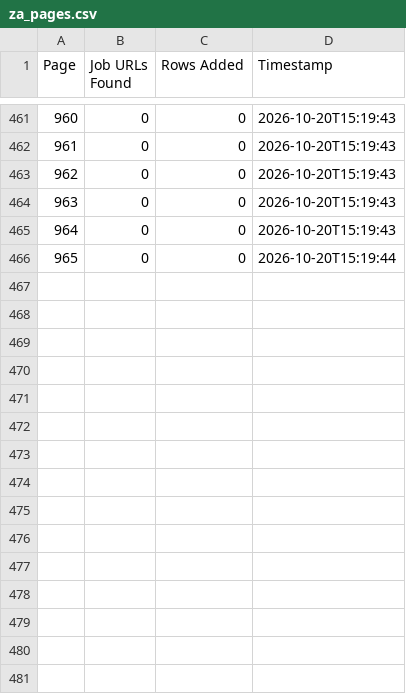
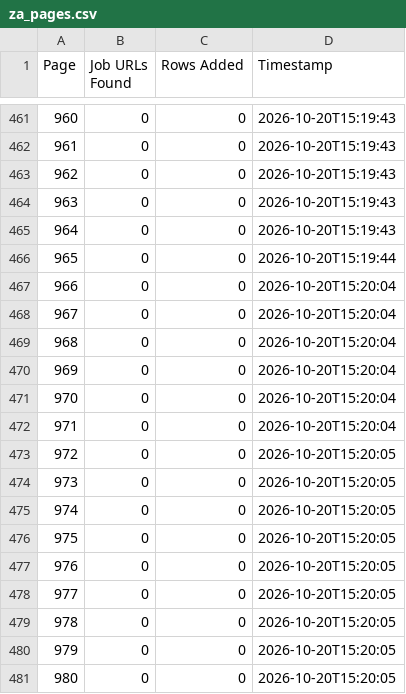
Before and after one commit to janety2000/za-501-1000, a CSV file: za_pages.csv, drawn as a sheet; only a part is shown, gaps mark what is left out.

```diff
--- a/za_pages.csv
+++ b/za_pages.csv
@@ -466 +466,16 @@
 965,0,0,2026-10-20T15:19:44
+966,0,0,2026-10-20T15:20:04
+967,0,0,2026-10-20T15:20:04
+968,0,0,2026-10-20T15:20:04
+969,0,0,2026-10-20T15:20:04
+970,0,0,2026-10-20T15:20:04
+971,0,0,2026-10-20T15:20:04
+972,0,0,2026-10-20T15:20:05
+973,0,0,2026-10-20T15:20:05
+974,0,0,2026-10-20T15:20:05
+975,0,0,2026-10-20T15:20:05
+976,0,0,2026-10-20T15:20:05
+977,0,0,2026-10-20T15:20:05
+978,0,0,2026-10-20T15:20:05
+979,0,0,2026-10-20T15:20:05
+980,0,0,2026-10-20T15:20:05
```
Also changed, not shown: 1 other file.
